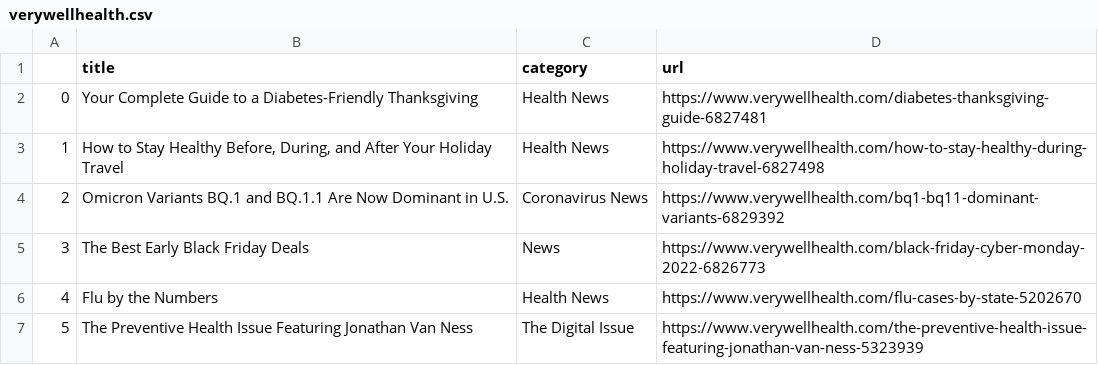
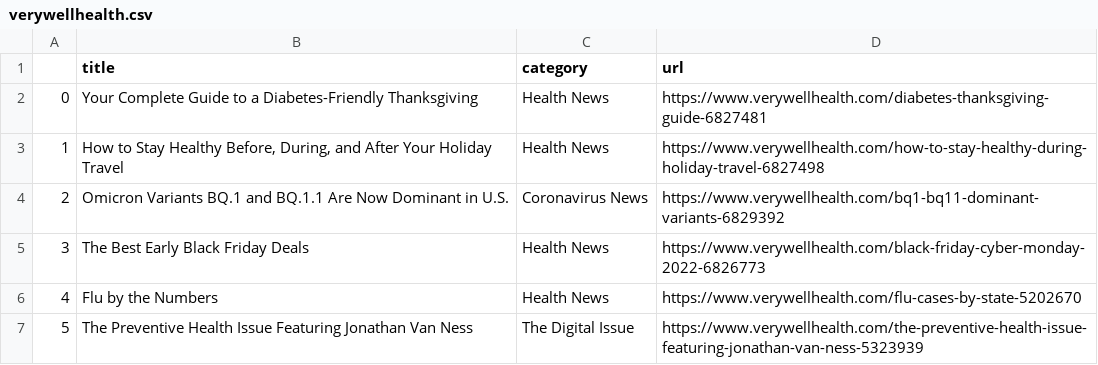
Before and after one commit to hannahkaplan/Very-Well-Health, a CSV file: verywellhealth.csv, drawn as a sheet.

```diff
--- a/verywellhealth.csv
+++ b/verywellhealth.csv
@@ -4,3 +4,3 @@
 2,Omicron Variants BQ.1 and BQ.1.1 Are Now Dominant in U.S.,Coronavirus News,https://www.verywellhealth.com/bq1-bq11-dominant-variants-6829392
-3,The Best Early Black Friday Deals,News,https://www.verywellhealth.com/black-friday-cyber-monday-2022-6826773
+3,The Best Early Black Friday Deals,Health News,https://www.verywellhealth.com/black-friday-cyber-monday-2022-6826773
 4,Flu by the Numbers,Health News,https://www.verywellhealth.com/flu-cases-by-state-5202670
```
